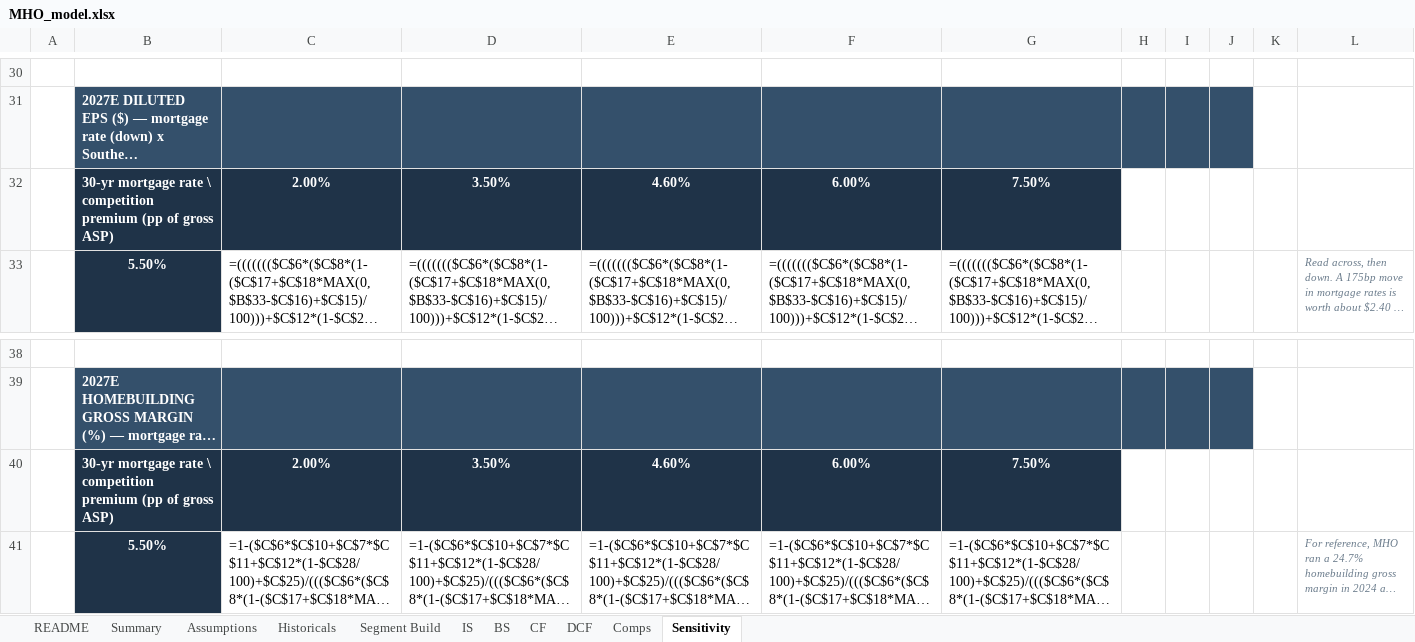
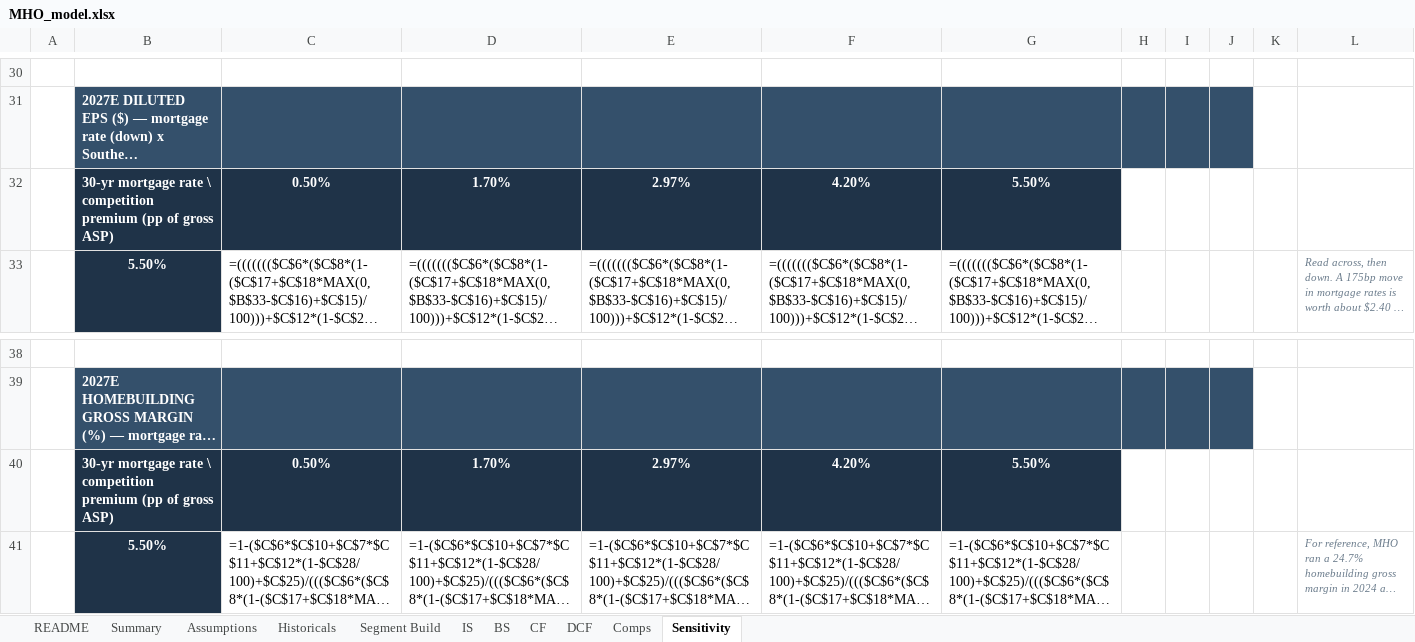
Before and after one commit to wstone0/wstone0.github.io, an Excel workbook: docs/projects/mihomes/MHO_model.xlsx, sheet Sensitivity, drawn as a sheet; only a part is shown, gaps mark what is left out; long unchanged cells end in …; values as stored, in another font and other column widths than the file's, no borders; formulas without a stored value are shown as written; removed rows and columns are numbered as before the commit, all else as after; the diff names each change by its address in the sheet, - before the commit and + after, or states it on an @@ line.

```diff
--- a/docs/projects/mihomes/MHO_model.xlsx (sheet Sensitivity)
+++ b/docs/projects/mihomes/MHO_model.xlsx (sheet Sensitivity)
-row 32:  | 30-yr mortgage rate \ competition premium (pp of gross ASP) | 2.00% | 3.50% | 4.60% | 6.00% | 7.50%
+row 32:  | 30-yr mortgage rate \ competition premium (pp of gross ASP) | 0.50% | 1.70% | 2.97% | 4.20% | 5.50%
-row 40:  | 30-yr mortgage rate \ competition premium (pp of gross ASP) | 2.00% | 3.50% | 4.60% | 6.00% | 7.50%
+row 40:  | 30-yr mortgage rate \ competition premium (pp of gross ASP) | 0.50% | 1.70% | 2.97% | 4.20% | 5.50%
```
Also changed, not shown: sheet Comps, sheet Summary, sheet Assumptions, projects/mihomes/MHO_model.xlsx, 14 other files.
